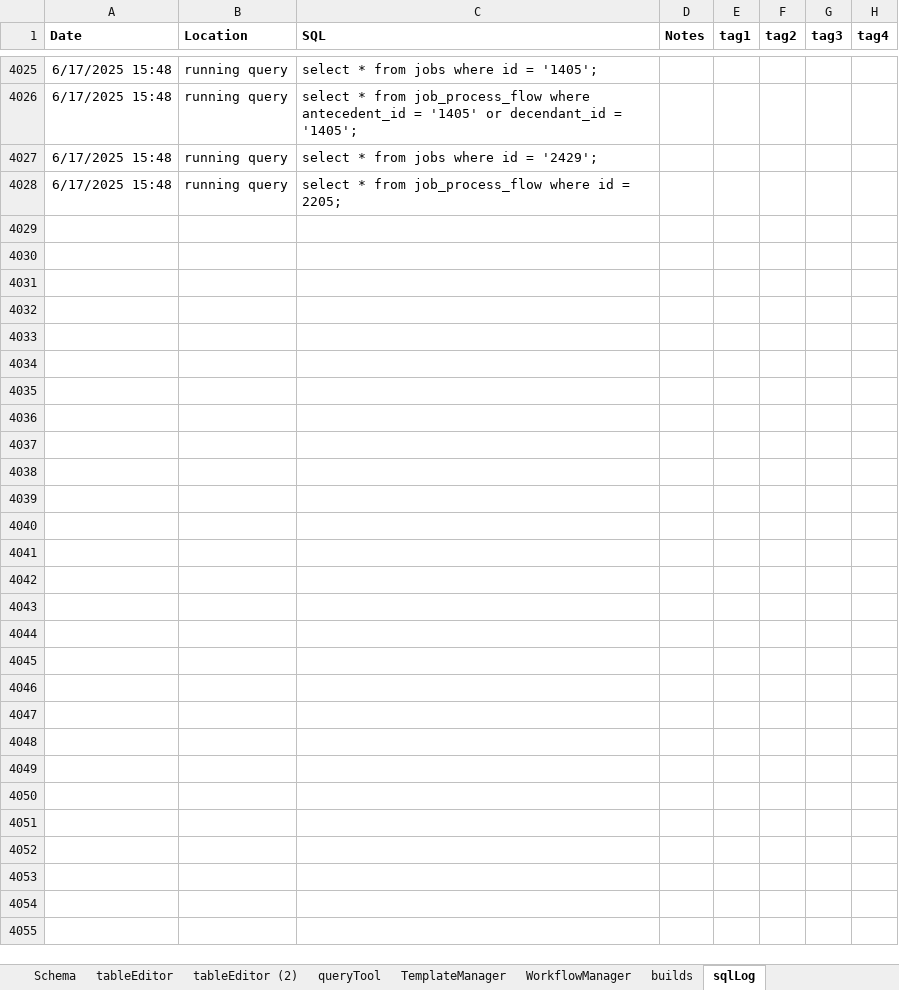
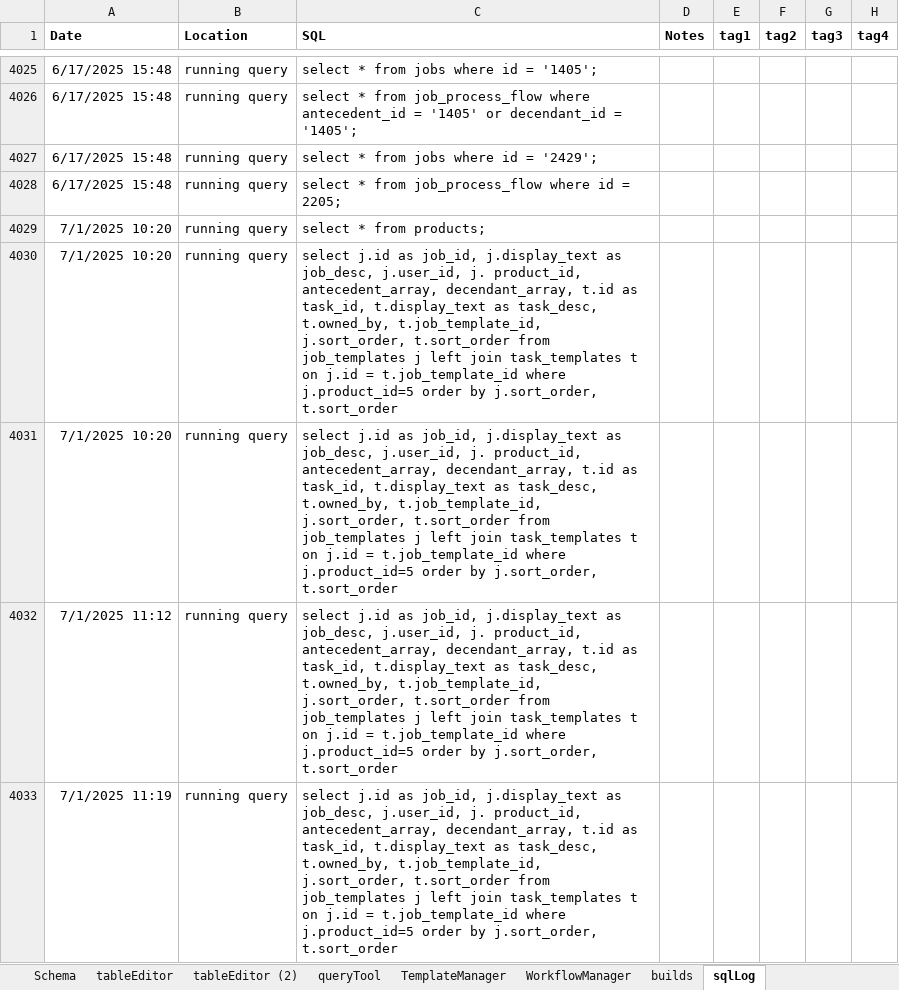
Before and after one commit to j869/nailed, an Excel workbook: administration2.xlsm, sheet sqlLog, drawn as a sheet; only a part is shown, gaps mark what is left out; values as stored, in another font and other column widths than the file's, no borders; 1 other sheet too large or unreadable and not compared; the diff names each change by its address in the sheet, - before the commit and + after, or states it on an @@ line.

```diff
--- a/administration2.xlsm (sheet sqlLog)
+++ b/administration2.xlsm (sheet sqlLog)
+row 4029: 7/1/2025 10:20 | running query | select * from products;
+row 4030: 7/1/2025 10:20 | running query | select j.id as job_id, j.display_text as job_desc, j.user_id, j. product_id, antecedent_array, decendant_array, t.id as task_id, t.display_text as task_desc, t.owned_by, t.job_template_id, j.sort_order, t.sort_order from job_templates j left join task_templates t on j.id = t.job_template_id where j.product_id=5 order by j.sort_order, t.sort_order
+row 4031: 7/1/2025 10:20 | running query | select j.id as job_id, j.display_text as job_desc, j.user_id, j. product_id, antecedent_array, decendant_array, t.id as task_id, t.display_text as task_desc, t.owned_by, t.job_template_id, j.sort_order, t.sort_order from job_templates j left join task_templates t on j.id = t.job_template_id where j.product_id=5 order by j.sort_order, t.sort_order
+row 4032: 7/1/2025 11:12 | running query | select j.id as job_id, j.display_text as job_desc, j.user_id, j. product_id, antecedent_array, decendant_array, t.id as task_id, t.display_text as task_desc, t.owned_by, t.job_template_id, j.sort_order, t.sort_order from job_templates j left join task_templates t on j.id = t.job_template_id where j.product_id=5 order by j.sort_order, t.sort_order
+row 4033: 7/1/2025 11:19 | running query | select j.id as job_id, j.display_text as job_desc, j.user_id, j. product_id, antecedent_array, decendant_array, t.id as task_id, t.display_text as task_desc, t.owned_by, t.job_template_id, j.sort_order, t.sort_order from job_templates j left join task_templates t on j.id = t.job_template_id where j.product_id=5 order by j.sort_order, t.sort_order
```
Also changed, not shown: sheet TemplateManager, sheet queryTool, 3 other files.
